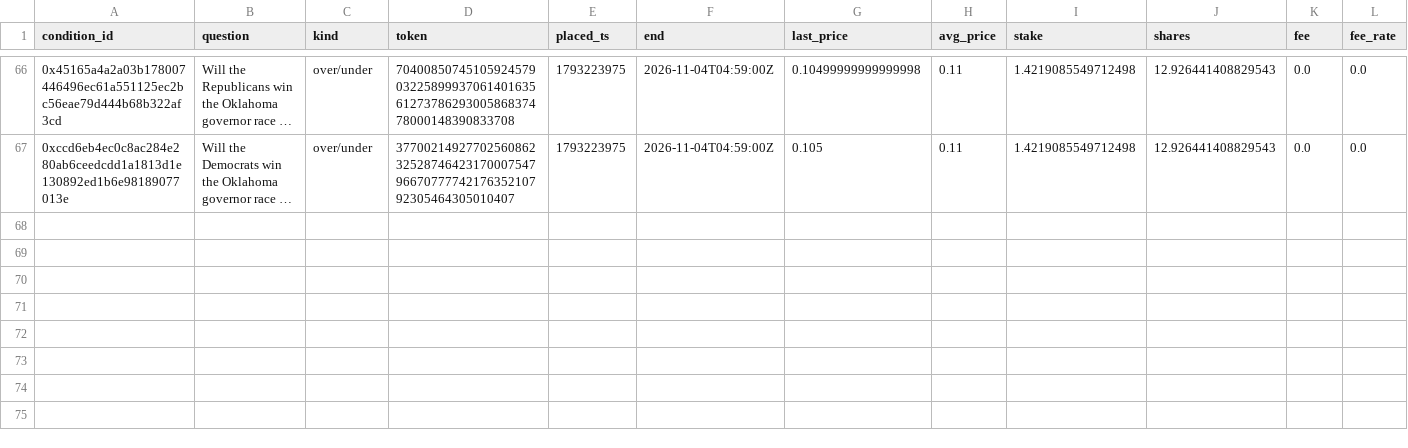
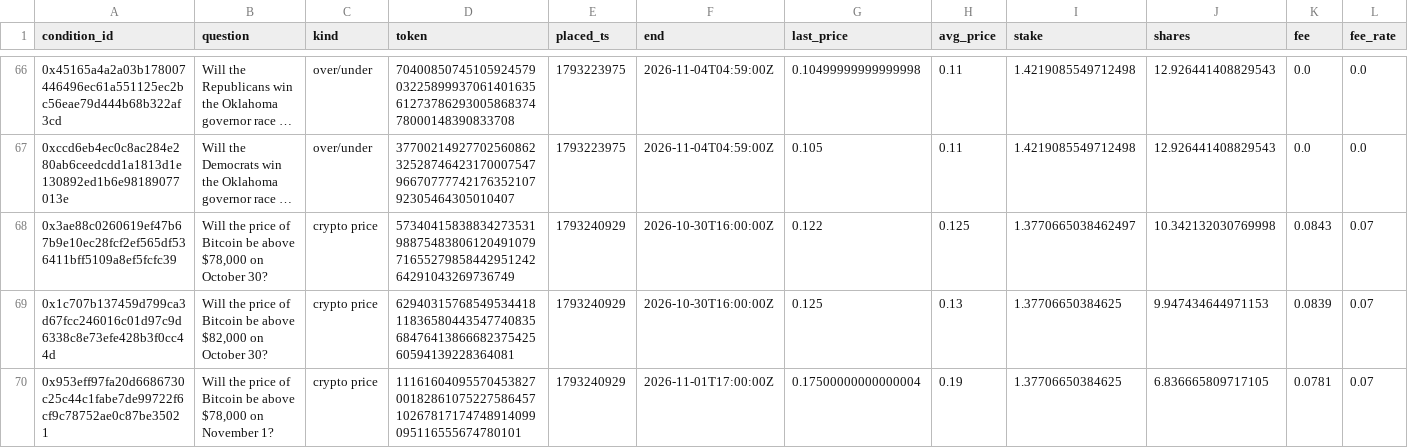
Before and after one commit to JamesDiGiovanni/POLY, a CSV file: bets.csv, drawn as a sheet; only a part is shown, gaps mark what is left out; long unchanged cells end in …; rows hold the shown columns only; the diff covers the shown part only; the diff names each change by its address in the sheet, - before the commit and + after, or states it on an @@ line.

```diff
--- a/bets.csv
+++ b/bets.csv
+row 68: 0x3ae88c0260619ef47b67b9e10ec28fcf2ef565df536411bff5109a8ef5fcfc39 | Will the price of Bitcoin be above $78,000 on October 30? | crypto price | 57340415838834273531988754838061204910797165527985844295124264291043269736749 | 1793240929 | 2026-10-30T16:00:00Z | 0.122 | 0.125 | 1.3770665038462497 | 10.342132030769998 | 0.0843 | 0.07
+row 69: 0x1c707b137459d799ca3d67fcc246016c01d97c9d6338c8e73efe428b3f0cc44d | Will the price of Bitcoin be above $82,000 on October 30? | crypto price | 62940315768549534418118365804435477408356847641386668237542560594139228364081 | 1793240929 | 2026-10-30T16:00:00Z | 0.125 | 0.13 | 1.37706650384625 | 9.947434644971153 | 0.0839 | 0.07
+row 70: 0x953eff97fa20d6686730c25c44c1fabe7de99722f6cf9c78752ae0c87be35021 | Will the price of Bitcoin be above $78,000 on November 1? | crypto price | 111616040955704538270018286107522758645710267817174748914099095116555674780101 | 1793240929 | 2026-11-01T17:00:00Z | 0.17500000000000004 | 0.19 | 1.37706650384625 | 6.836665809717105 | 0.0781 | 0.07
```
Also changed, not shown: 2 added rows and 4 edited cells elsewhere in this file, 1 other file.
